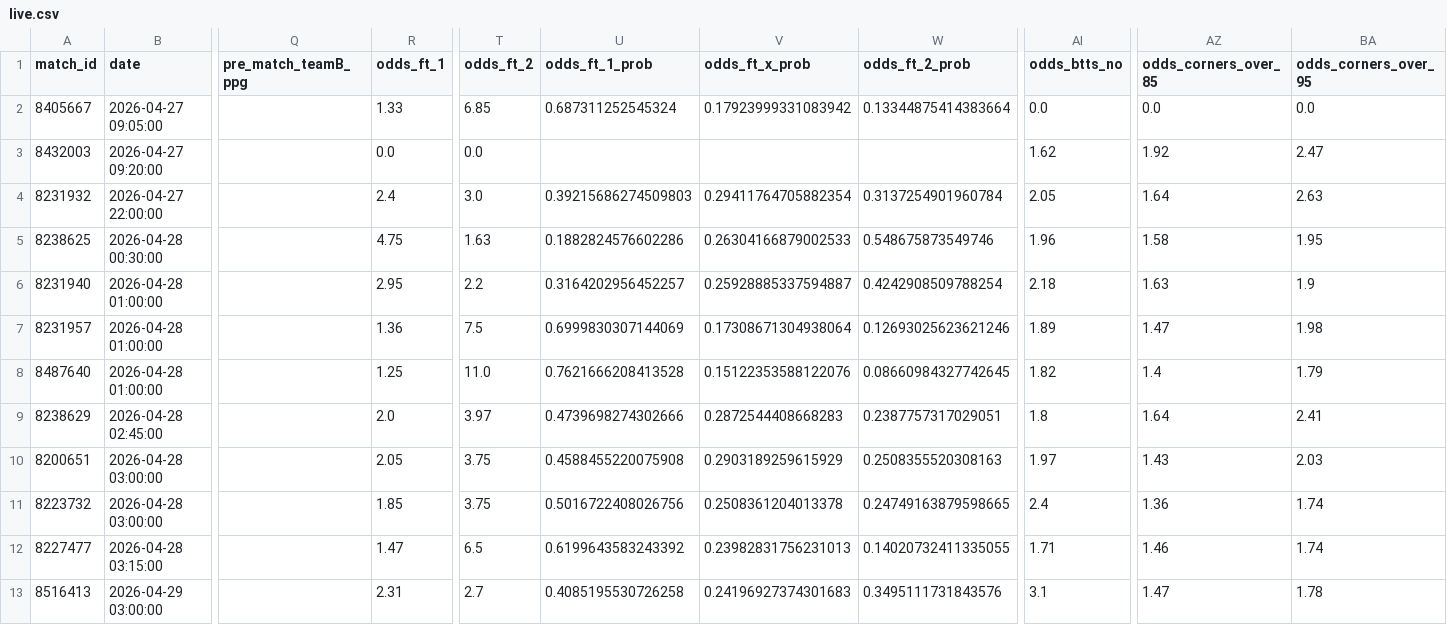
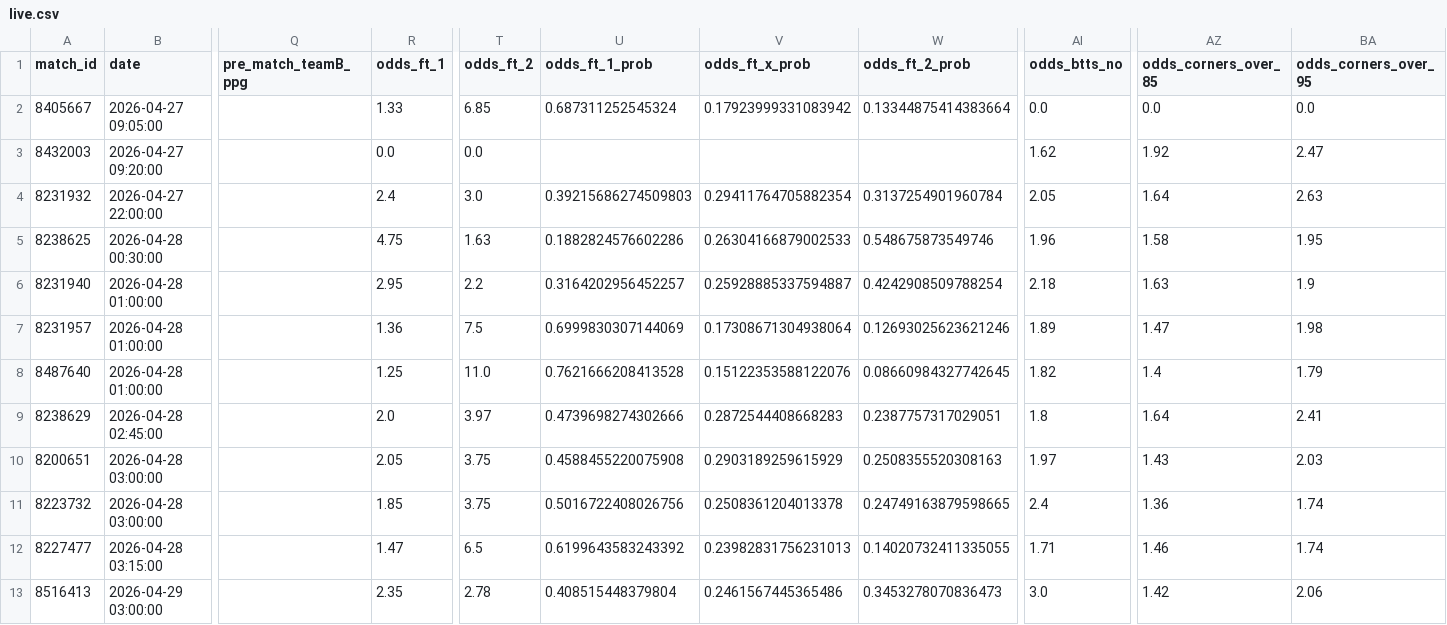
Before and after one commit to housan321/my-football, a CSV file: live.csv, drawn as a sheet; only a part is shown, gaps mark what is left out; the diff names each change by its address in the sheet, - before the commit and + after, or states it on an @@ line.

```diff
--- a/live.csv
+++ b/live.csv
-R13 (odds_ft_1): 2.31
+R13 (odds_ft_1): 2.35
-T13 (odds_ft_2): 2.7
+T13 (odds_ft_2): 2.78
-U13 (odds_ft_1_prob): 0.4085195530726258
+U13 (odds_ft_1_prob): 0.408515448379804
-V13 (odds_ft_x_prob): 0.24196927374301683
+V13 (odds_ft_x_prob): 0.2461567445365486
-W13 (odds_ft_2_prob): 0.3495111731843576
+W13 (odds_ft_2_prob): 0.3453278070836473
-AI13 (odds_btts_no): 3.1
+AI13 (odds_btts_no): 3.0
-AZ13 (odds_corners_over_85): 1.47
+AZ13 (odds_corners_over_85): 1.42
-BA13 (odds_corners_over_95): 1.78
+BA13 (odds_corners_over_95): 2.06
```
Also changed, not shown: extracted_features_complete.csv, predictions_output.csv.
